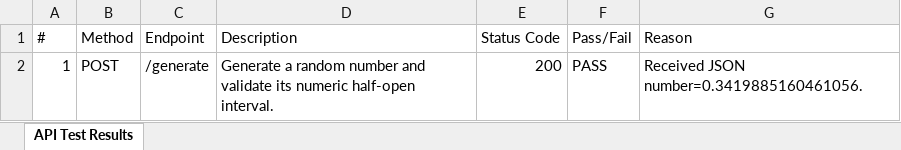
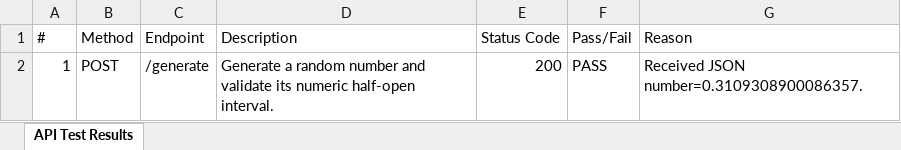
Before and after one commit to aytida-code/phase-2-t2, an Excel workbook: tests-artifacts/api_test_report.xlsx, sheet API Test Results, drawn as a sheet; values as stored, in another font and other column widths than the file's, no borders; the diff names each change by its address in the sheet, - before the commit and + after, or states it on an @@ line.

```diff
--- a/tests-artifacts/api_test_report.xlsx (sheet API Test Results)
+++ b/tests-artifacts/api_test_report.xlsx (sheet API Test Results)
-G2 (Reason): Received JSON number=0.3419885160461056.
+G2 (Reason): Received JSON number=0.3109308900086357.
```
Also changed, not shown: 5 other files.
